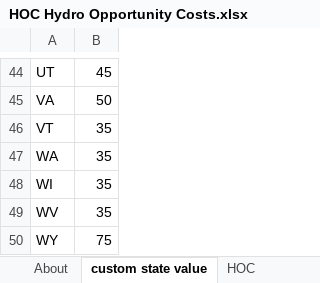
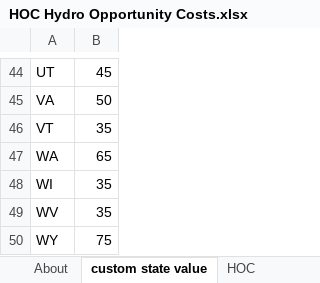
Before and after one commit to EnergyInnovation/eps-missouri, an Excel workbook: InputData/elec/HOC/HOC Hydro Opportunity Costs.xlsx, sheet custom state value, drawn as a sheet; only a part is shown, gaps mark what is left out; values as stored, in another font and other column widths than the file's, no borders; the diff names each change by its address in the sheet, - before the commit and + after, or states it on an @@ line.

```diff
--- a/InputData/elec/HOC/HOC Hydro Opportunity Costs.xlsx (sheet custom state value)
+++ b/InputData/elec/HOC/HOC Hydro Opportunity Costs.xlsx (sheet custom state value)
-B47: 35
+B47: 65
```
Also changed, not shown: sheet About, 6 other files.
